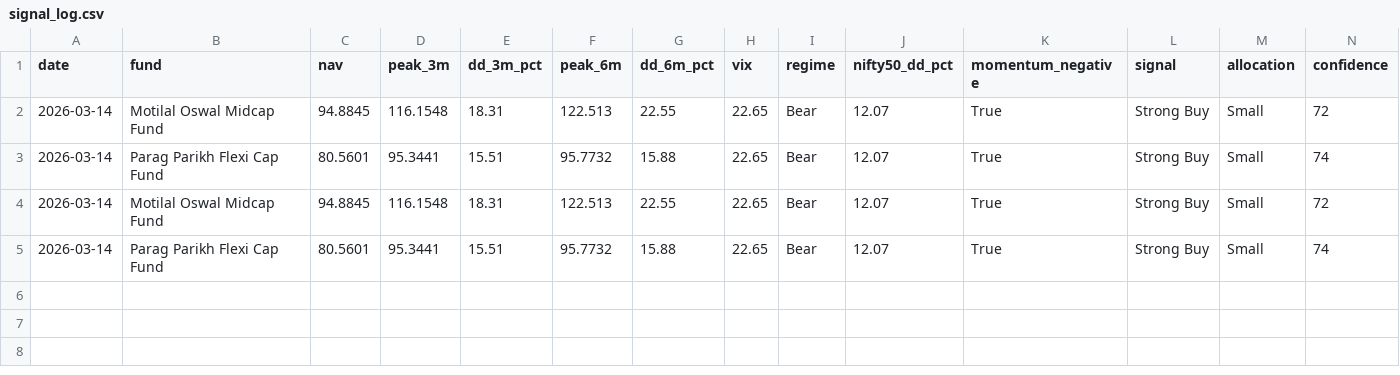
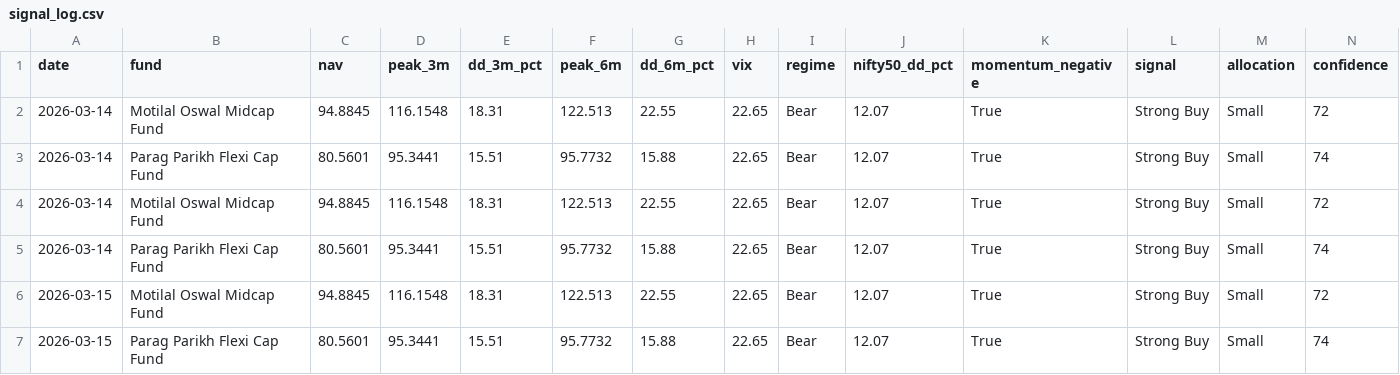
Before and after one commit to Sriram-0432/dip-alert, a CSV file: signal_log.csv, drawn as a sheet; only a part is shown; rows hold the shown columns only; the diff names each change by its address in the sheet, - before the commit and + after, or states it on an @@ line.

```diff
--- a/signal_log.csv
+++ b/signal_log.csv
+row 6: 2026-03-15 | Motilal Oswal Midcap Fund | 94.8845 | 116.1548 | 18.31 | 122.513 | 22.55 | 22.65 | Bear | 12.07 | True | Strong Buy | Small | 72
+row 7: 2026-03-15 | Parag Parikh Flexi Cap Fund | 80.5601 | 95.3441 | 15.51 | 95.7732 | 15.88 | 22.65 | Bear | 12.07 | True | Strong Buy | Small | 74
```
Also changed, not shown: 2 other files.
